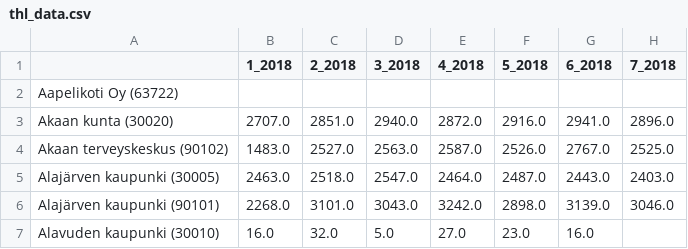
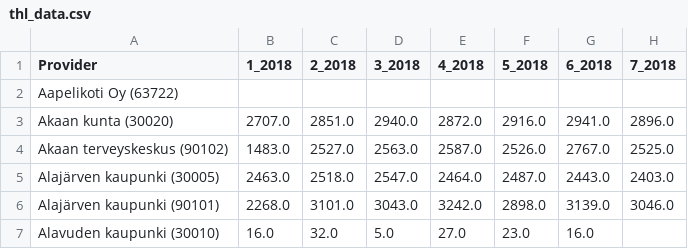
Before and after one commit to oraisa/DS-blue-algae-project, a CSV file: thl_data.csv, drawn as a sheet; only a part is shown; the diff names each change by its address in the sheet, - before the commit and + after, or states it on an @@ line.

Commit message:
Add header for provider

```diff
--- a/thl_data.csv
+++ b/thl_data.csv
-A1: (empty)
+A1: Provider
```
